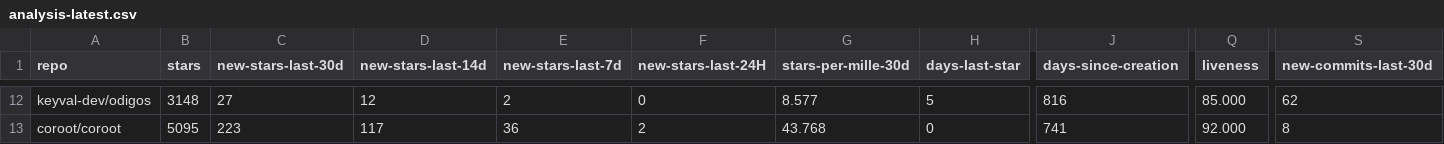
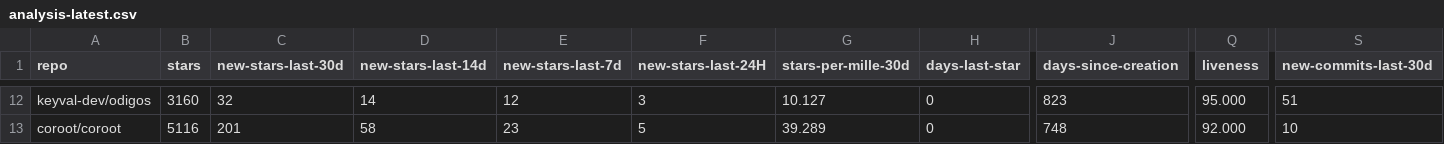
Before and after one commit to emanuelef/observability-tools-github-stats, a CSV file: analysis-latest.csv, drawn as a sheet; only a part is shown, gaps mark what is left out; the diff covers the shown part only; the diff names each change by its address in the sheet, - before the commit and + after, or states it on an @@ line.

```diff
--- a/analysis-latest.csv
+++ b/analysis-latest.csv
-B12 (stars): 3148
+B12 (stars): 3160
-C12 (new-stars-last-30d): 27
+C12 (new-stars-last-30d): 32
-D12 (new-stars-last-14d): 12
+D12 (new-stars-last-14d): 14
-E12 (new-stars-last-7d): 2
+E12 (new-stars-last-7d): 12
-F12 (new-stars-last-24H): 0
+F12 (new-stars-last-24H): 3
-G12 (stars-per-mille-30d): 8.577
+G12 (stars-per-mille-30d): 10.127
-H12 (days-last-star): 5
+H12 (days-last-star): 0
-J12 (days-since-creation): 816
+J12 (days-since-creation): 823
-Q12 (liveness): 85.000
+Q12 (liveness): 95.000
-S12 (new-commits-last-30d): 62
+S12 (new-commits-last-30d): 51
-B13 (stars): 5095
+B13 (stars): 5116
-C13 (new-stars-last-30d): 223
+C13 (new-stars-last-30d): 201
-D13 (new-stars-last-14d): 117
+D13 (new-stars-last-14d): 58
-E13 (new-stars-last-7d): 36
+E13 (new-stars-last-7d): 23
-F13 (new-stars-last-24H): 2
+F13 (new-stars-last-24H): 5
-G13 (stars-per-mille-30d): 43.768
+G13 (stars-per-mille-30d): 39.289
-J13 (days-since-creation): 741
+J13 (days-since-creation): 748
-S13 (new-commits-last-30d): 8
+S13 (new-commits-last-30d): 10
```
Also changed, not shown: 108 edited cells elsewhere in this file, 3 other files.
